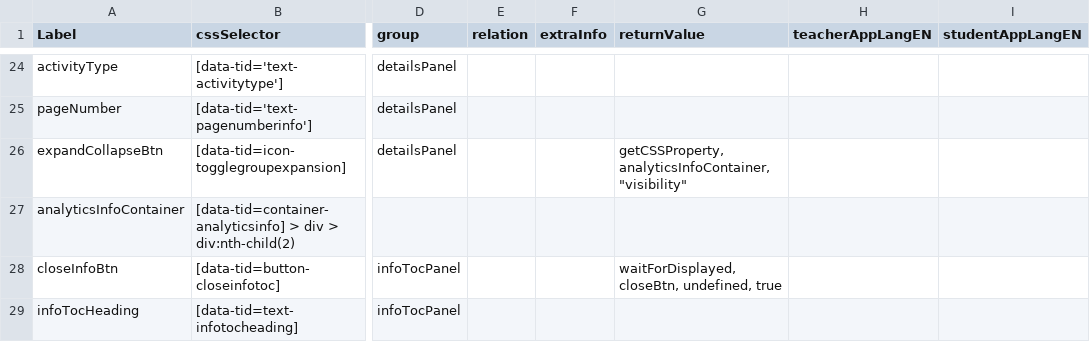
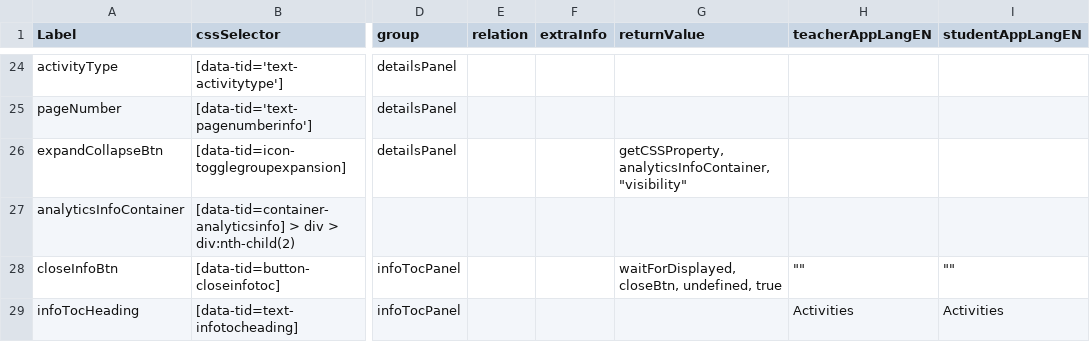
Before and after one commit to comproDLS-Engage/qa-dls-engage-v2, a CSV file: engageAutomation/testResources/selectors/engageExperienceApp/csv/activityPlayer.csv, drawn as a sheet; only a part is shown, gaps mark what is left out; the diff names each change by its address in the sheet, - before the commit and + after, or states it on an @@ line.

Commit message:
activity player updates

```diff
--- a/engageAutomation/testResources/selectors/engageExperienceApp/csv/activityPlayer.csv
+++ b/engageAutomation/testResources/selectors/engageExperienceApp/csv/activityPlayer.csv
-H28 (teacherAppLangEN): (empty)
+H28 (teacherAppLangEN): ""
-I28 (studentAppLangEN): (empty)
+I28 (studentAppLangEN): ""
-H29 (teacherAppLangEN): (empty)
+H29 (teacherAppLangEN): Activities
-I29 (studentAppLangEN): (empty)
+I29 (studentAppLangEN): Activities
```
Also changed, not shown: 8 other files.
